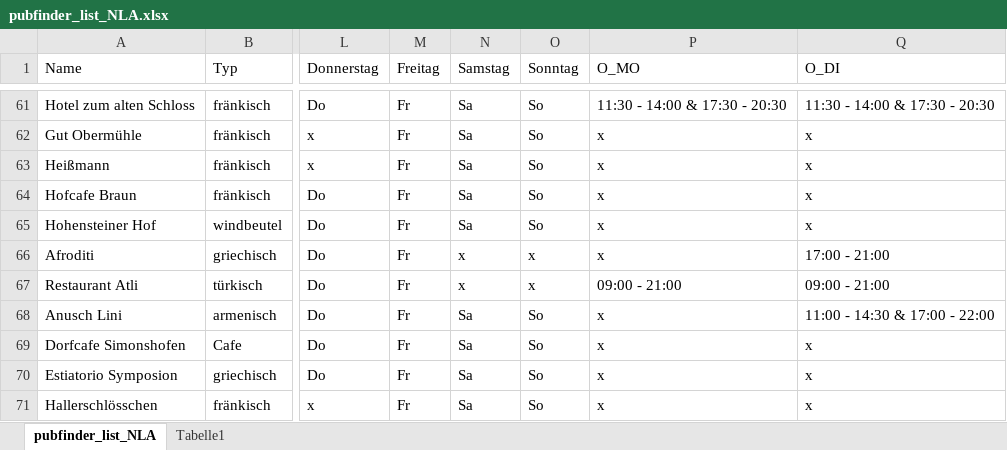
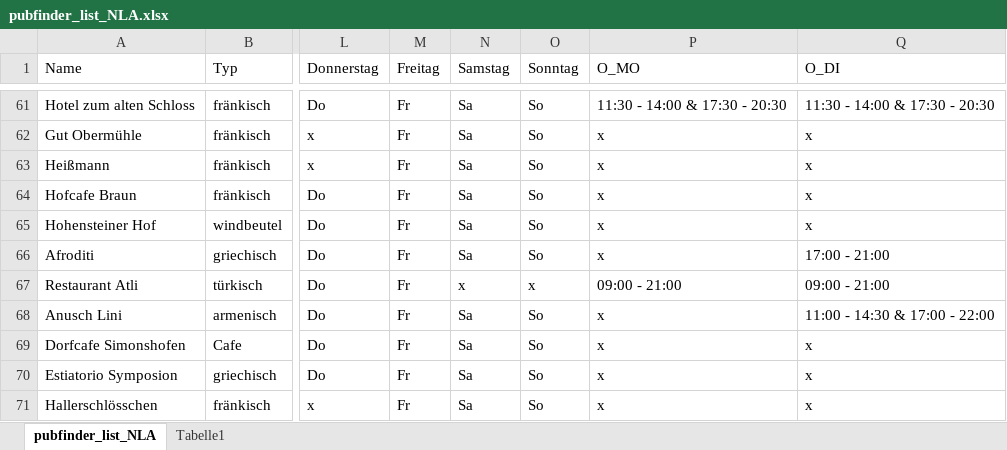
Before and after one commit to rfgp-git/pubfinder_V2, an Excel workbook: cfg/pubfinder_list_NLA.xlsx, sheet pubfinder_list_NLA, drawn as a sheet; only a part is shown, gaps mark what is left out; values as stored, in another font and other column widths than the file's, no borders; table styles not drawn; the diff names each change by its address in the sheet, - before the commit and + after, or states it on an @@ line.

```diff
--- a/cfg/pubfinder_list_NLA.xlsx (sheet pubfinder_list_NLA)
+++ b/cfg/pubfinder_list_NLA.xlsx (sheet pubfinder_list_NLA)
-N66 (Samstag): x
+N66 (Samstag): Sa
-O66 (Sonntag): x
+O66 (Sonntag): So
```
Also changed, not shown: 1 other file.
